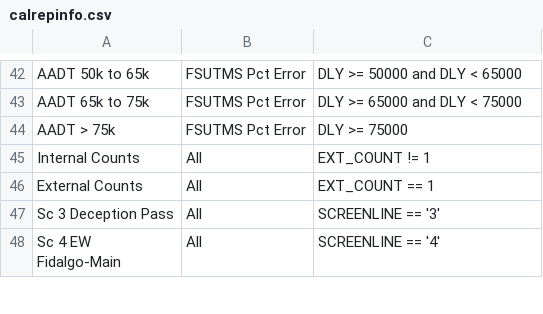
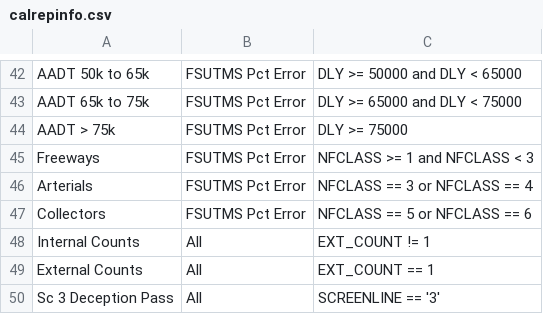
Before and after one commit to RSGInc/scog_model, a CSV file: SCOG_Model_2022/SharedData/Reports/calrepinfo.csv, drawn as a sheet; only a part is shown, gaps mark what is left out; the shorter side is filled out with more unchanged rows; the diff names each change by its address in the sheet, - before the commit and + after, or states it on an @@ line.

```diff
--- a/SCOG_Model_2022/SharedData/Reports/calrepinfo.csv
+++ b/SCOG_Model_2022/SharedData/Reports/calrepinfo.csv
+row 45: Freeways | FSUTMS Pct Error | NFCLASS >= 1 and NFCLASS < 3
+row 46: Arterials | FSUTMS Pct Error | NFCLASS == 3 or NFCLASS == 4
+row 47: Collectors | FSUTMS Pct Error | NFCLASS == 5 or NFCLASS == 6
```
Also changed, not shown: 5 other files.
